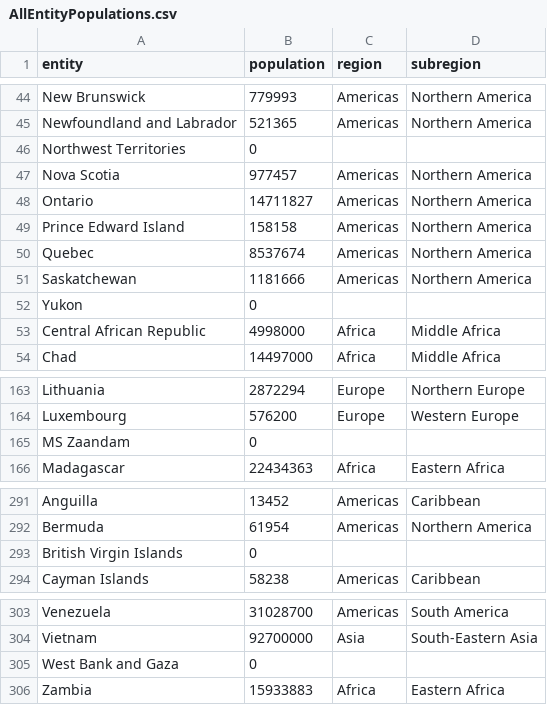
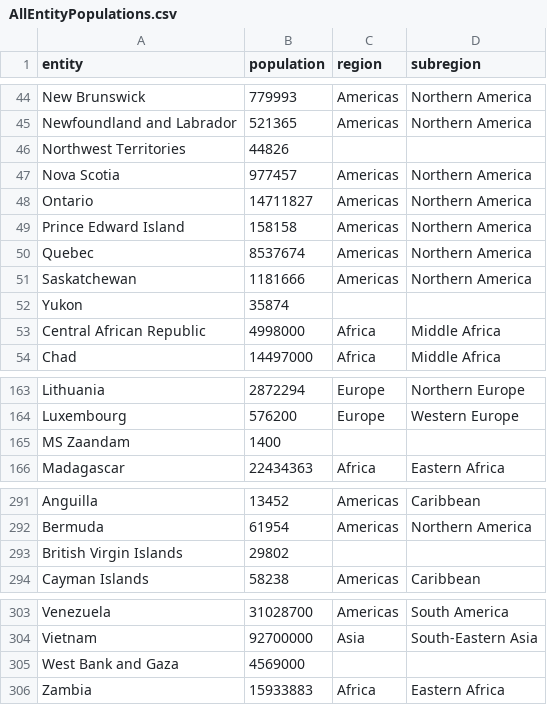
Before and after one commit to rollend/covid-19-kaggle, a CSV file: WorldPopulation/AllEntityPopulations.csv, drawn as a sheet; only a part is shown, gaps mark what is left out.

```diff
--- a/WorldPopulation/AllEntityPopulations.csv
+++ b/WorldPopulation/AllEntityPopulations.csv
@@ -45,3 +45,3 @@ New Brunswick,779993,Americas,Northern America
 Newfoundland and Labrador,521365,Americas,Northern America
-Northwest Territories,0,,
+Northwest Territories,44826,,
 Nova Scotia,977457,Americas,Northern America
@@ -51,3 +51,3 @@ Quebec,8537674,Americas,Northern America
 Saskatchewan,1181666,Americas,Northern America
-Yukon,0,,
+Yukon,35874,,
 Central African Republic,4998000,Africa,Middle Africa
@@ -164,3 +164,3 @@ Lithuania,2872294,Europe,Northern Europe
 Luxembourg,576200,Europe,Western Europe
-MS Zaandam,0,,
+MS Zaandam,1400,,
 Madagascar,22434363,Africa,Eastern Africa
@@ -292,3 +292,3 @@ Anguilla,13452,Americas,Caribbean
 Bermuda,61954,Americas,Northern America
-British Virgin Islands,0,,
+British Virgin Islands,29802,,
 Cayman Islands,58238,Americas,Caribbean
@@ -304,3 +304,3 @@ Venezuela,31028700,Americas,South America
 Vietnam,92700000,Asia,South-Eastern Asia
-West Bank and Gaza,0,,
+West Bank and Gaza,4569000,,
 Zambia,15933883,Africa,Eastern Africa
```
Also changed, not shown: 7 other files.
